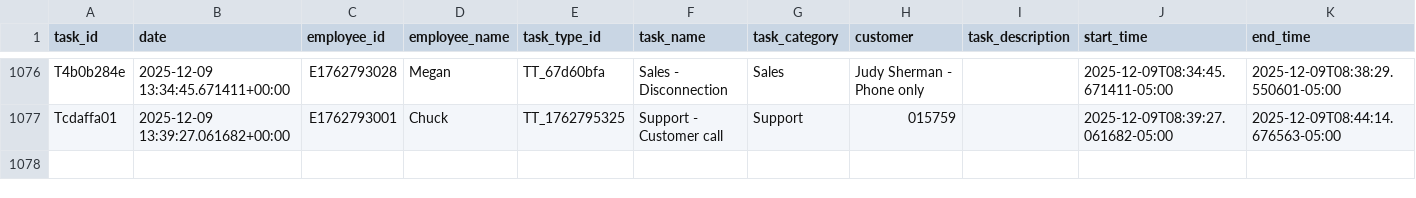
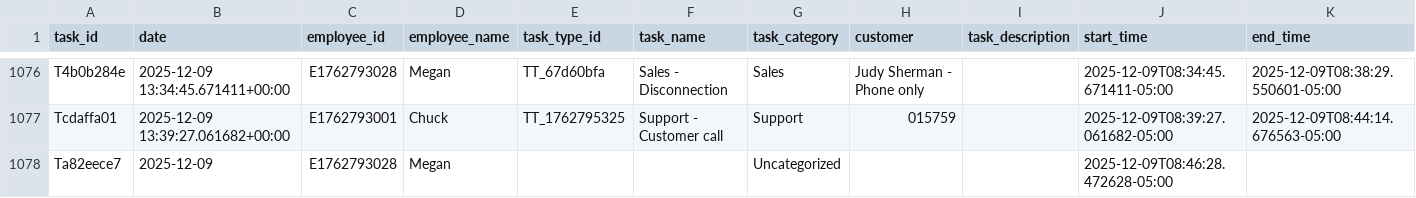
Before and after one commit to pwngithub/Employeetime, a CSV file: Data/tasks.csv, drawn as a sheet; only a part is shown, gaps mark what is left out; rows hold the shown columns only; the diff names each change by its address in the sheet, - before the commit and + after, or states it on an @@ line.

Commit message:
Add Ta82eece7

```diff
--- a/Data/tasks.csv
+++ b/Data/tasks.csv
+row 1078: Ta82eece7 | 2025-12-09 | E1762793028 | Megan |  |  | Uncategorized |  |  | 2025-12-09T08:46:28.472628-05:00
```
